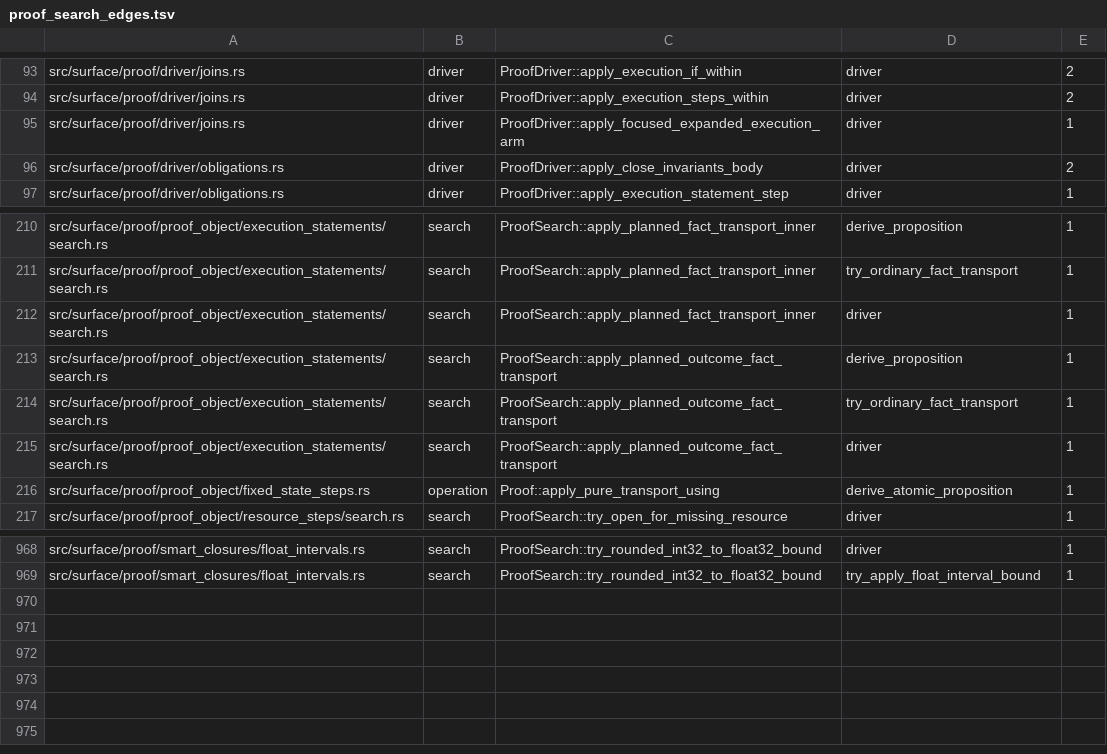
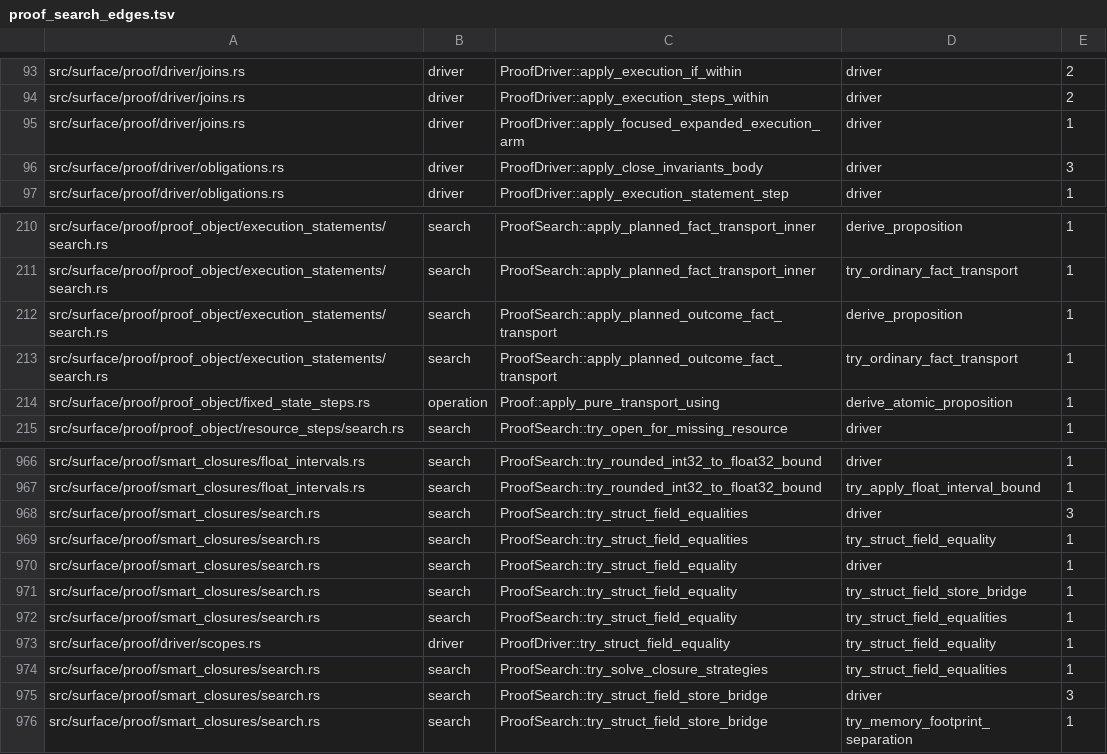
Before and after one commit to clicklang/click, a TSV file: build_support/proof_search_edges.tsv, drawn as a sheet; only a part is shown, gaps mark what is left out.

Commit message:
Replay struct copies and array invariants without legacy transport

```diff
--- a/build_support/proof_search_edges.tsv
+++ b/build_support/proof_search_edges.tsv
@@ -95,3 +95,3 @@ src/surface/proof/driver/joins.rs	driver	ProofDriver::apply_execution_steps_with
 src/surface/proof/driver/joins.rs	driver	ProofDriver::apply_focused_expanded_execution_arm	driver	1
-src/surface/proof/driver/obligations.rs	driver	ProofDriver::apply_close_invariants_body	driver	2
+src/surface/proof/driver/obligations.rs	driver	ProofDriver::apply_close_invariants_body	driver	3
 src/surface/proof/driver/obligations.rs	driver	ProofDriver::apply_execution_statement_step	driver	1
@@ -211,6 +211,4 @@ src/surface/proof/proof_object/execution_statements/search.rs	search	ProofSearch
 src/surface/proof/proof_object/execution_statements/search.rs	search	ProofSearch::apply_planned_fact_transport_inner	try_ordinary_fact_transport	1
-src/surface/proof/proof_object/execution_statements/search.rs	search	ProofSearch::apply_planned_fact_transport_inner	driver	1
 src/surface/proof/proof_object/execution_statements/search.rs	search	ProofSearch::apply_planned_outcome_fact_transport	derive_proposition	1
 src/surface/proof/proof_object/execution_statements/search.rs	search	ProofSearch::apply_planned_outcome_fact_transport	try_ordinary_fact_transport	1
-src/surface/proof/proof_object/execution_statements/search.rs	search	ProofSearch::apply_planned_outcome_fact_transport	driver	1
 src/surface/proof/proof_object/fixed_state_steps.rs	operation	Proof::apply_pure_transport_using	derive_atomic_proposition	1
@@ -969 +967,10 @@ src/surface/proof/smart_closures/float_intervals.rs	search	ProofSearch::try_roun
 src/surface/proof/smart_closures/float_intervals.rs	search	ProofSearch::try_rounded_int32_to_float32_bound	try_apply_float_interval_bound	1
+src/surface/proof/smart_closures/search.rs	search	ProofSearch::try_struct_field_equalities	driver	3
+src/surface/proof/smart_closures/search.rs	search	ProofSearch::try_struct_field_equalities	try_struct_field_equality	1
+src/surface/proof/smart_closures/search.rs	search	ProofSearch::try_struct_field_equality	driver	1
+src/surface/proof/smart_closures/search.rs	search	ProofSearch::try_struct_field_equality	try_struct_field_store_bridge	1
+src/surface/proof/smart_closures/search.rs	search	ProofSearch::try_struct_field_equality	try_struct_field_equalities	1
+src/surface/proof/driver/scopes.rs	driver	ProofDriver::try_struct_field_equality	try_struct_field_equality	1
+src/surface/proof/smart_closures/search.rs	search	ProofSearch::try_solve_closure_strategies	try_struct_field_equalities	1
+src/surface/proof/smart_closures/search.rs	search	ProofSearch::try_struct_field_store_bridge	driver	3
+src/surface/proof/smart_closures/search.rs	search	ProofSearch::try_struct_field_store_bridge	try_memory_footprint_separation	1
```
Also changed, not shown: 10 other files.
